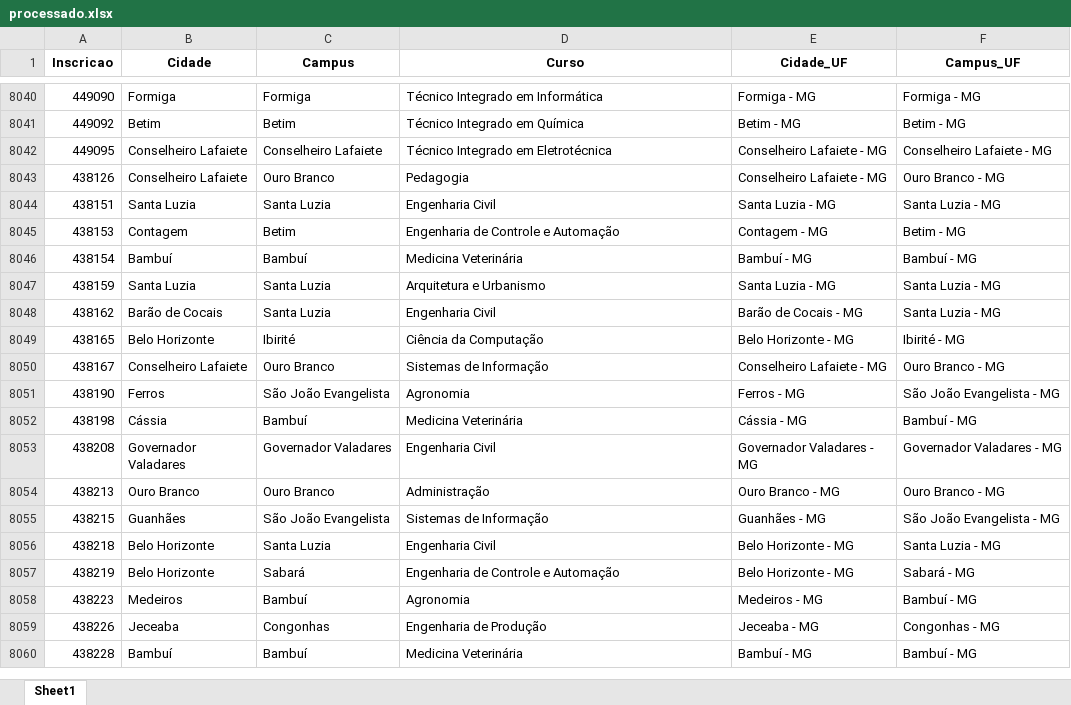
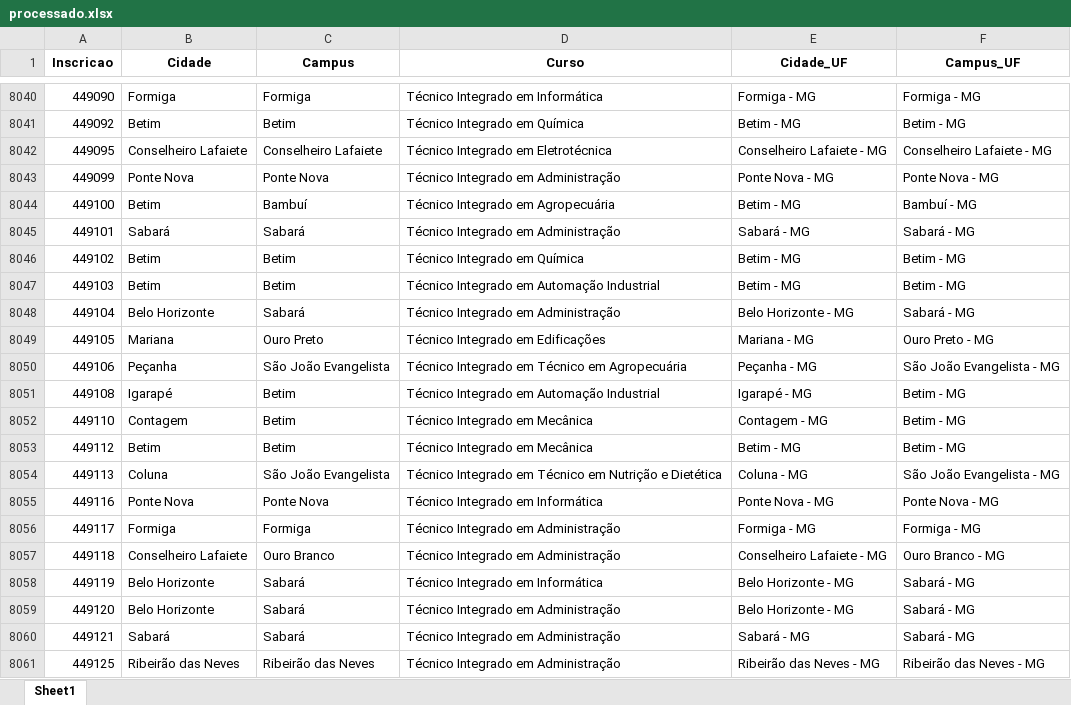
Before and after one commit to lucianovilasboas/vestibular-mapa2025, an Excel workbook: dados/processado.xlsx, sheet Sheet1, drawn as a sheet; only a part is shown, gaps mark what is left out; the shorter side is filled out with more unchanged rows; values as stored, in another font and other column widths than the file's, no borders; the diff covers the shown part only; the diff names each change by its address in the sheet, - before the commit and + after, or states it on an @@ line.

Commit message:
Data update using git

```diff
--- a/dados/processado.xlsx (sheet Sheet1)
+++ b/dados/processado.xlsx (sheet Sheet1)
+row 8043: 449099 | Ponte Nova | Ponte Nova | Técnico Integrado em Administração | Ponte Nova - MG | Ponte Nova - MG
+row 8044: 449100 | Betim | Bambuí | Técnico Integrado em Agropecuária | Betim - MG | Bambuí - MG
+row 8045: 449101 | Sabará | Sabará | Técnico Integrado em Administração | Sabará - MG | Sabará - MG
+row 8046: 449102 | Betim | Betim | Técnico Integrado em Química | Betim - MG | Betim - MG
+row 8047: 449103 | Betim | Betim | Técnico Integrado em Automação Industrial | Betim - MG | Betim - MG
+row 8048: 449104 | Belo Horizonte | Sabará | Técnico Integrado em Administração | Belo Horizonte - MG | Sabará - MG
+row 8049: 449105 | Mariana | Ouro Preto | Técnico Integrado em Edificações | Mariana - MG | Ouro Preto - MG
+row 8050: 449106 | Peçanha | São João Evangelista | Técnico Integrado em Técnico em Agropecuária | Peçanha - MG | São João Evangelista - MG
+row 8051: 449108 | Igarapé | Betim | Técnico Integrado em Automação Industrial | Igarapé - MG | Betim - MG
+row 8052: 449110 | Contagem | Betim | Técnico Integrado em Mecânica | Contagem - MG | Betim - MG
+row 8053: 449112 | Betim | Betim | Técnico Integrado em Mecânica | Betim - MG | Betim - MG
+row 8054: 449113 | Coluna | São João Evangelista | Técnico Integrado em Técnico em Nutrição e Dietética | Coluna - MG | São João Evangelista - MG
+row 8055: 449116 | Ponte Nova | Ponte Nova | Técnico Integrado em Informática | Ponte Nova - MG | Ponte Nova - MG
+row 8056: 449117 | Formiga | Formiga | Técnico Integrado em Administração | Formiga - MG | Formiga - MG
+row 8057: 449118 | Conselheiro Lafaiete | Ouro Branco | Técnico Integrado em Administração | Conselheiro Lafaiete - MG | Ouro Branco - MG
+row 8058: 449119 | Belo Horizonte | Sabará | Técnico Integrado em Informática | Belo Horizonte - MG | Sabará - MG
+row 8059: 449120 | Belo Horizonte | Sabará | Técnico Integrado em Administração | Belo Horizonte - MG | Sabará - MG
+row 8060: 449121 | Sabará | Sabará | Técnico Integrado em Administração | Sabará - MG | Sabará - MG
+row 8061: 449125 | Ribeirão das Neves | Ribeirão das Neves | Técnico Integrado em Administração | Ribeirão das Neves - MG | Ribeirão das Neves - MG
```
Also changed, not shown: 30 added rows and 4 edited cells elsewhere in this sheet.
